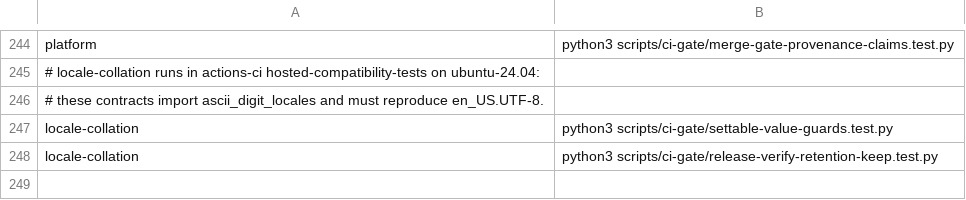
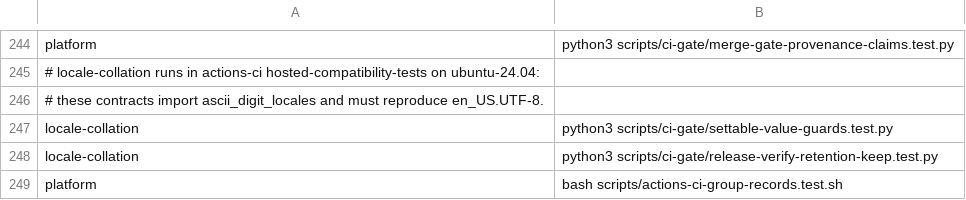
Before and after one commit to verJSON/.github, a TSV file: scripts/actions-ci-groups.tsv, drawn as a sheet; only a part is shown, gaps mark what is left out; the diff names each change by its address in the sheet, - before the commit and + after, or states it on an @@ line.

```diff
--- a/scripts/actions-ci-groups.tsv
+++ b/scripts/actions-ci-groups.tsv
+row 249: platform | bash scripts/actions-ci-group-records.test.sh
```
Also changed, not shown: 4 other files.
